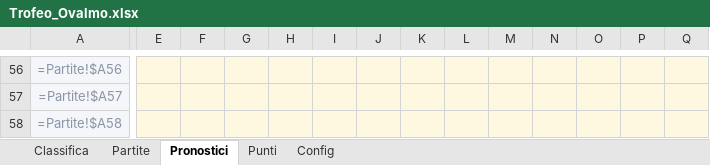
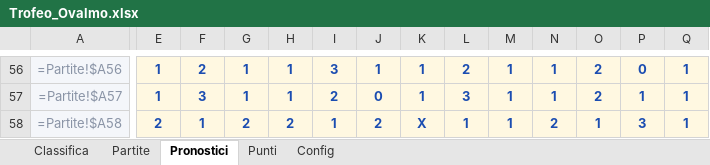
Before and after one commit to FedericoCimatti/ovalmo, an Excel workbook: docs/Trofeo_Ovalmo.xlsx, sheet Pronostici, drawn as a sheet; only a part is shown, gaps mark what is left out; values as stored, in another font and other column widths than the file's, no borders; formulas without a stored value are shown as written; the diff covers the shown part only; the diff names each change by its address in the sheet, - before the commit and + after, or states it on an @@ line.

```diff
--- a/docs/Trofeo_Ovalmo.xlsx (sheet Pronostici)
+++ b/docs/Trofeo_Ovalmo.xlsx (sheet Pronostici)
-E56:E57: (empty)
+E56:E57: 1
-F56: (empty)
+F56: 2
-G56:G57: (empty)
+G56:G57: 1
-H56:H57: (empty)
+H56:H57: 1
-I56: (empty)
+I56: 3
-J56: (empty)
+J56: 1
-K56:K57: (empty)
+K56:K57: 1
-L56: (empty)
+L56: 2
-M56:M58: (empty)
+M56:M58: 1
-N56:N57: (empty)
+N56:N57: 1
-O56:O57: (empty)
+O56:O57: 2
-P56: (empty)
+P56: 0
-Q56:Q58: (empty)
+Q56:Q58: 1
-F57: (empty)
+F57: 3
-I57: (empty)
+I57: 2
-J57: (empty)
+J57: 0
-L57: (empty)
+L57: 3
-P57: (empty)
+P57: 1
-E58: (empty)
+E58: 2
-F58: (empty)
+F58: 1
-G58: (empty)
+G58: 2
-H58: (empty)
+H58: 2
-I58: (empty)
+I58: 1
-J58: (empty)
+J58: 2
-K58: (empty)
+K58: X
-L58: (empty)
+L58: 1
-N58: (empty)
+N58: 2
-O58: (empty)
+O58: 1
-P58: (empty)
+P58: 3
```
Also changed, not shown: 111 edited cells elsewhere in this sheet, 3 other files.
